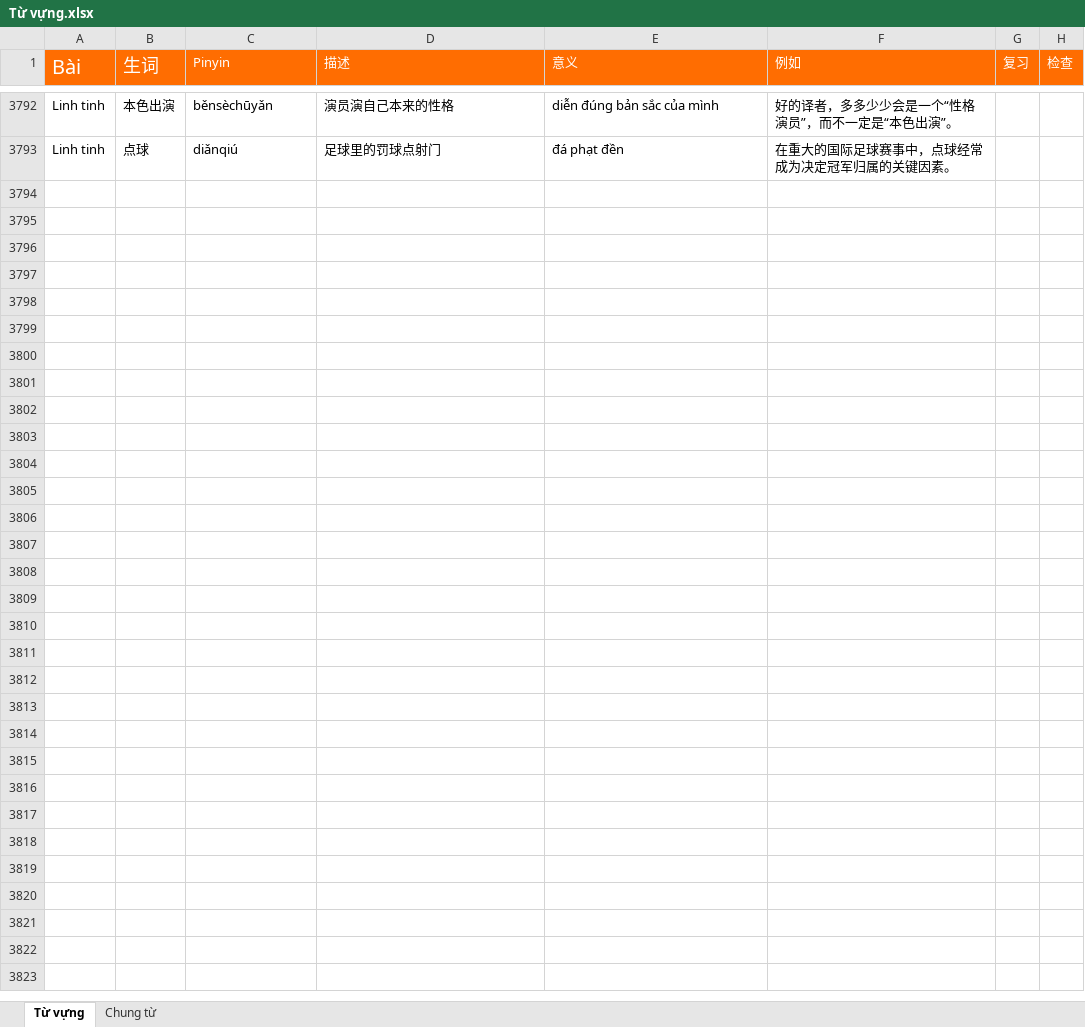
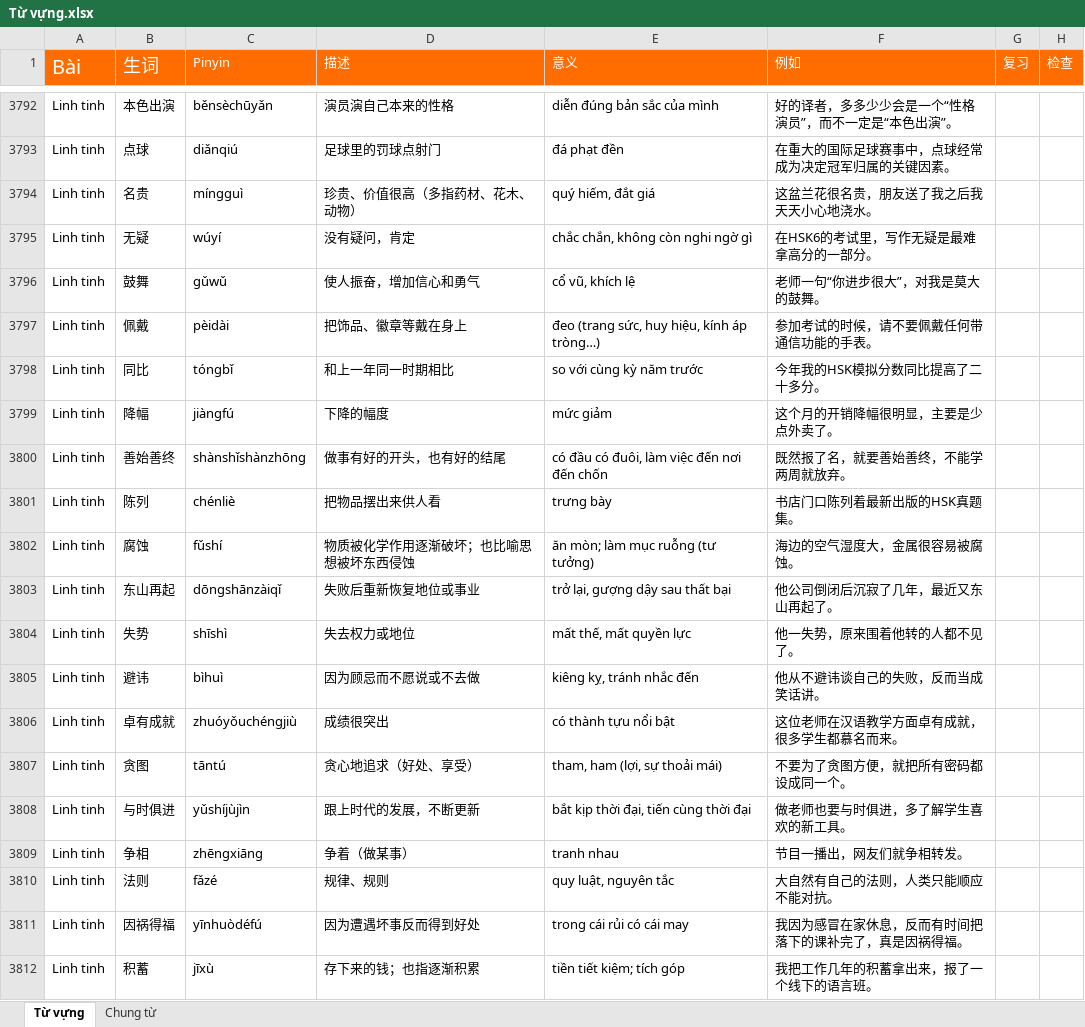
Before and after one commit to HuyenNguyen911/chinese-learning-os, an Excel workbook: raw/Từ vựng.xlsx, sheet Từ vựng, drawn as a sheet; only a part is shown, gaps mark what is left out; values as stored, in another font and other column widths than the file's, no borders; conditional formats not drawn; the diff covers the shown part only; the diff names each change by its address in the sheet, - before the commit and + after, or states it on an @@ line.

```diff
--- a/raw/Từ vựng.xlsx (sheet Từ vựng)
+++ b/raw/Từ vựng.xlsx (sheet Từ vựng)
+row 3794: Linh tinh | 名贵 | míngguì | 珍贵、价值很高（多指药材、花木、动物） | quý hiếm, đắt giá | 这盆兰花很名贵，朋友送了我之后我天天小心地浇水。
+row 3795: Linh tinh | 无疑 | wúyí | 没有疑问，肯定 | chắc chắn, không còn nghi ngờ gì | 在HSK6的考试里，写作无疑是最难拿高分的一部分。
+row 3796: Linh tinh | 鼓舞 | gǔwǔ | 使人振奋，增加信心和勇气 | cổ vũ, khích lệ | 老师一句“你进步很大”，对我是莫大的鼓舞。
+row 3797: Linh tinh | 佩戴 | pèidài | 把饰品、徽章等戴在身上 | đeo (trang sức, huy hiệu, kính áp tròng…) | 参加考试的时候，请不要佩戴任何带通信功能的手表。
+row 3798: Linh tinh | 同比 | tóngbǐ | 和上一年同一时期相比 | so với cùng kỳ năm trước | 今年我的HSK模拟分数同比提高了二十多分。
+row 3799: Linh tinh | 降幅 | jiàngfú | 下降的幅度 | mức giảm | 这个月的开销降幅很明显，主要是少点外卖了。
+row 3800: Linh tinh | 善始善终 | shànshǐshànzhōng | 做事有好的开头，也有好的结尾 | có đầu có đuôi, làm việc đến nơi đến chốn | 既然报了名，就要善始善终，不能学两周就放弃。
+row 3801: Linh tinh | 陈列 | chénliè | 把物品摆出来供人看 | trưng bày | 书店门口陈列着最新出版的HSK真题集。
+row 3802: Linh tinh | 腐蚀 | fǔshí | 物质被化学作用逐渐破坏；也比喻思想被坏东西侵蚀 | ăn mòn; làm mục ruỗng (tư tưởng) | 海边的空气湿度大，金属很容易被腐蚀。
+row 3803: Linh tinh | 东山再起 | dōngshānzàiqǐ | 失败后重新恢复地位或事业 | trở lại, gượng dậy sau thất bại | 他公司倒闭后沉寂了几年，最近又东山再起了。
+row 3804: Linh tinh | 失势 | shīshì | 失去权力或地位 | mất thế, mất quyền lực | 他一失势，原来围着他转的人都不见了。
+row 3805: Linh tinh | 避讳 | bìhuì | 因为顾忌而不愿说或不去做 | kiêng kỵ, tránh nhắc đến | 他从不避讳谈自己的失败，反而当成笑话讲。
+row 3806: Linh tinh | 卓有成就 | zhuóyǒuchéngjiù | 成绩很突出 | có thành tựu nổi bật | 这位老师在汉语教学方面卓有成就，很多学生都慕名而来。
+row 3807: Linh tinh | 贪图 | tāntú | 贪心地追求（好处、享受） | tham, ham (lợi, sự thoải mái) | 不要为了贪图方便，就把所有密码都设成同一个。
+row 3808: Linh tinh | 与时俱进 | yǔshíjùjìn | 跟上时代的发展，不断更新 | bắt kịp thời đại, tiến cùng thời đại | 做老师也要与时俱进，多了解学生喜欢的新工具。
+row 3809: Linh tinh | 争相 | zhēngxiāng | 争着（做某事） | tranh nhau | 节目一播出，网友们就争相转发。
+row 3810: Linh tinh | 法则 | fǎzé | 规律、规则 | quy luật, nguyên tắc | 大自然有自己的法则，人类只能顺应不能对抗。
+row 3811: Linh tinh | 因祸得福 | yīnhuòdéfú | 因为遭遇坏事反而得到好处 | trong cái rủi có cái may | 我因为感冒在家休息，反而有时间把落下的课补完了，真是因祸得福。
+row 3812: Linh tinh | 积蓄 | jīxù | 存下来的钱；也指逐渐积累 | tiền tiết kiệm; tích góp | 我把工作几年的积蓄拿出来，报了一个线下的语言班。
```
Also changed, not shown: 53 added rows elsewhere in this sheet.
